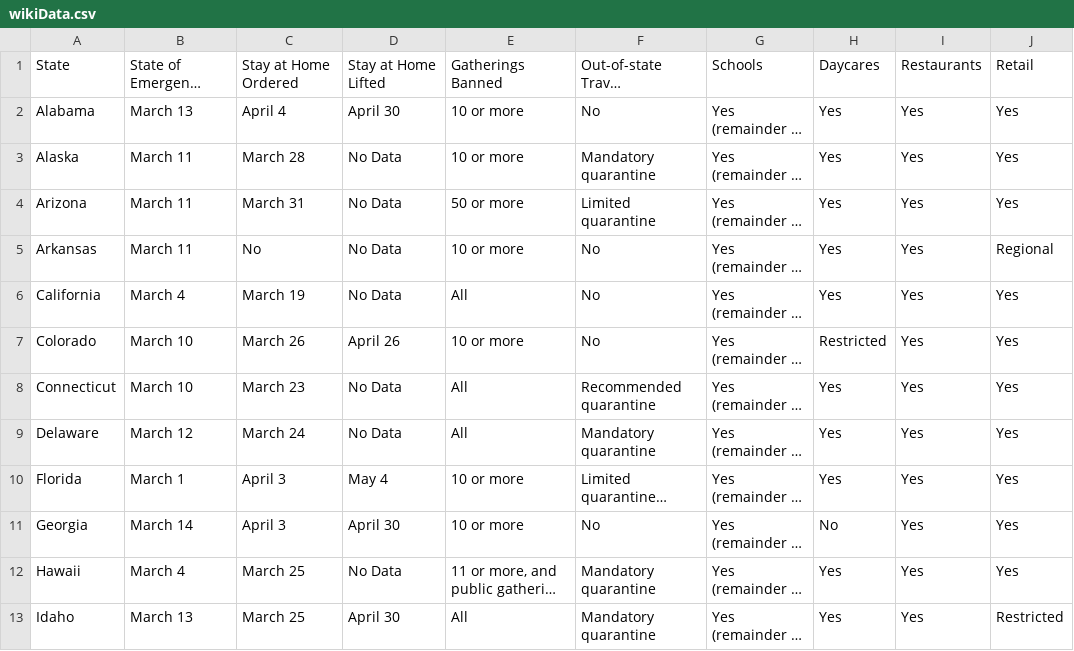
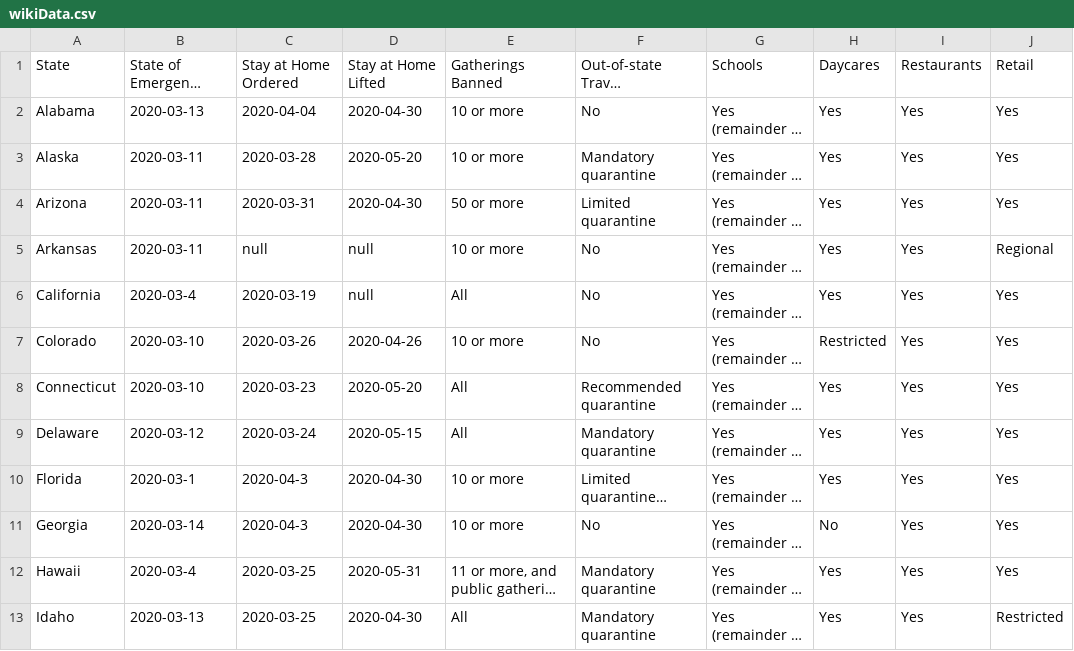
Before and after one commit to ECE3710/Data, a CSV file: wikiData.csv, drawn as a sheet; only a part is shown; long unchanged cells end in …; the diff covers the shown part only; the diff names each change by its address in the sheet, - before the commit and + after, or states it on an @@ line.

Commit message:
Update wikiData.csv
Changed day format to YYYY-MM-DD

```diff
--- a/wikiData.csv
+++ b/wikiData.csv
-B2: March 13
+B2: 2020-03-13
-C2: April 4
+C2: 2020-04-04
-D2: April 30
+D2: 2020-04-30
-B3:B5: March 11
+B3:B5: 2020-03-11
-C3: March 28
+C3: 2020-03-28
-D3: No Data
+D3: 2020-05-20
-C4: March 31
+C4: 2020-03-31
-D4: No Data
+D4: 2020-04-30
-C5: No
+C5: null
-D5:D6: No Data
+D5:D6: null
-B6: March 4
+B6: 2020-03-4
-C6: March 19
+C6: 2020-03-19
-B7:B8: March 10
+B7:B8: 2020-03-10
-C7: March 26
+C7: 2020-03-26
-D7: April 26
+D7: 2020-04-26
-C8: March 23
+C8: 2020-03-23
-D8: No Data
+D8: 2020-05-20
-B9: March 12
+B9: 2020-03-12
-C9: March 24
+C9: 2020-03-24
-D9: No Data
+D9: 2020-05-15
-B10: March 1
+B10: 2020-03-1
-C10:C11: April 3
+C10:C11: 2020-04-3
-D10: May 4
+D10: 2020-04-30
-B11: March 14
+B11: 2020-03-14
-D11: April 30
+D11: 2020-04-30
-B12: March 4
+B12: 2020-03-4
-C12:C13: March 25
+C12:C13: 2020-03-25
-D12: No Data
+D12: 2020-05-31
-B13: March 13
+B13: 2020-03-13
-D13: April 30
+D13: 2020-04-30
```
Also changed, not shown: 113 edited cells elsewhere in this file.
